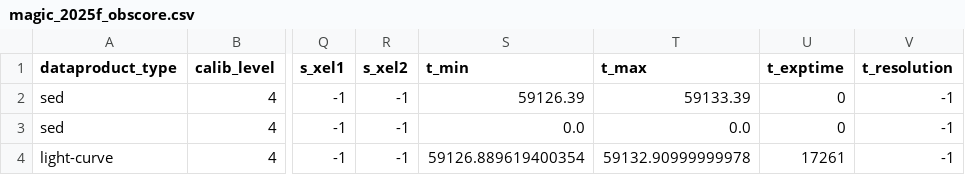
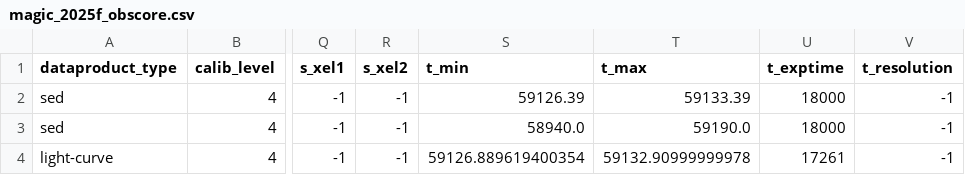
Before and after one commit to micheledoro/magic_dl5_portal, a CSV file: ecsv/2025f_B21811+31/magic_2025f_obscore.csv, drawn as a sheet; only a part is shown, gaps mark what is left out; the diff names each change by its address in the sheet, - before the commit and + after, or states it on an @@ line.

Commit message:
Sync data products

```diff
--- a/ecsv/2025f_B21811+31/magic_2025f_obscore.csv
+++ b/ecsv/2025f_B21811+31/magic_2025f_obscore.csv
-U2:U3 (t_exptime): 0
+U2:U3 (t_exptime): 18000
-S3 (t_min): 0.0
+S3 (t_min): 58940.0
-T3 (t_max): 0.0
+T3 (t_max): 59190.0
```
Also changed, not shown: ecsv/2024f_Mrk421/magic_2024f_obscore.csv, ecsv/2024m_OT081/magic_2024m_obscore.csv, 31 other files.
